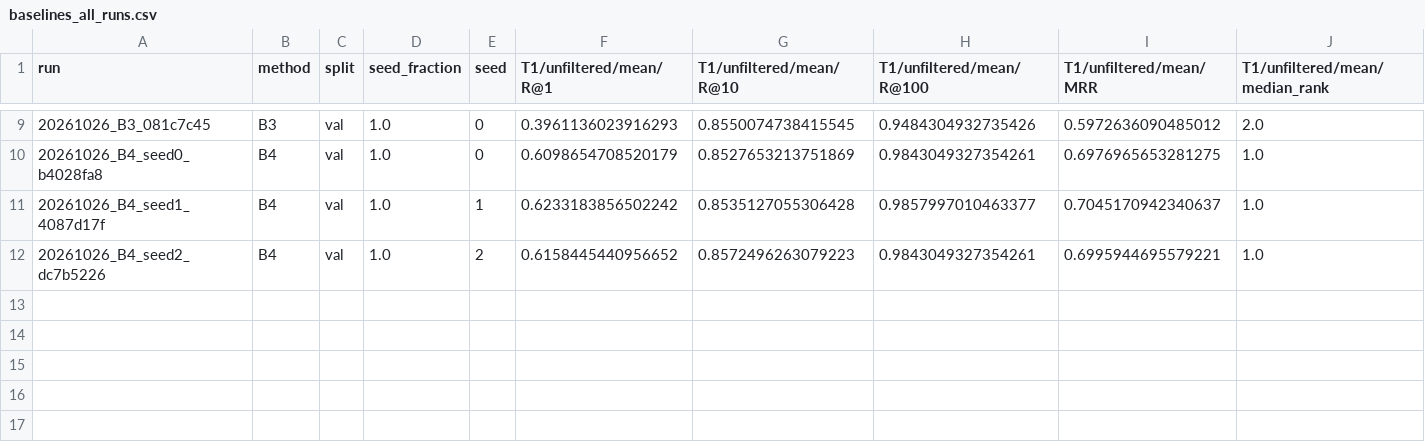
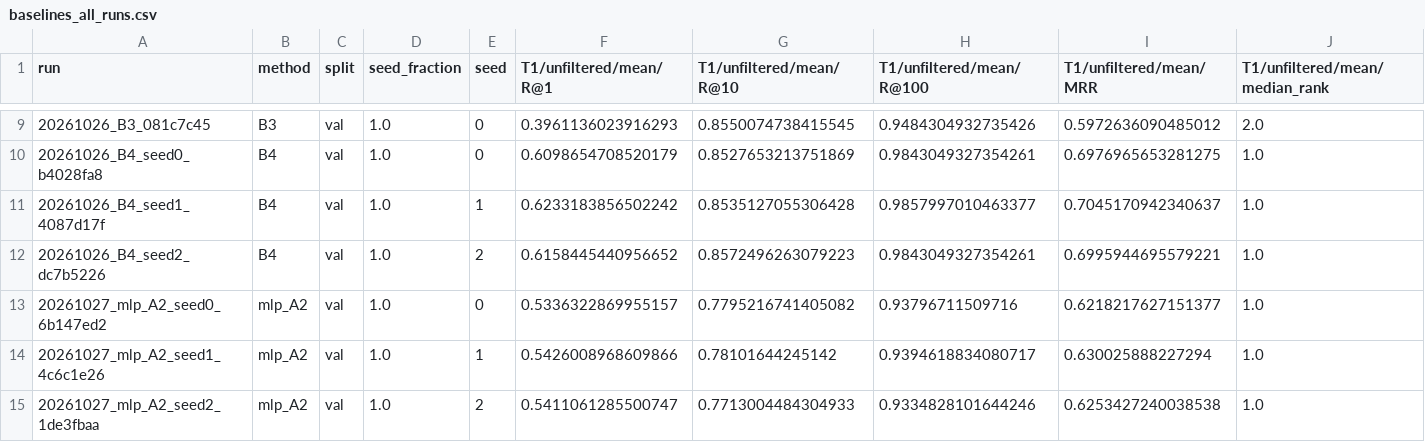
Before and after one commit to prabhu-omkar/Cross-Connectome-Neuron-Matching, a CSV file: results/baselines_all_runs.csv, drawn as a sheet; only a part is shown, gaps mark what is left out; rows hold the shown columns only; the diff names each change by its address in the sheet, - before the commit and + after, or states it on an @@ line.

```diff
--- a/results/baselines_all_runs.csv
+++ b/results/baselines_all_runs.csv
+row 13: 20261027_mlp_A2_seed0_6b147ed2 | mlp_A2 | val | 1.0 | 0 | 0.5336322869955157 | 0.7795216741405082 | 0.93796711509716 | 0.6218217627151377 | 1.0
+row 14: 20261027_mlp_A2_seed1_4c6c1e26 | mlp_A2 | val | 1.0 | 1 | 0.5426008968609866 | 0.78101644245142 | 0.9394618834080717 | 0.630025888227294 | 1.0
+row 15: 20261027_mlp_A2_seed2_1de3fbaa | mlp_A2 | val | 1.0 | 2 | 0.5411061285500747 | 0.7713004484304933 | 0.9334828101644246 | 0.6253427240038538 | 1.0
```
Also changed, not shown: results/baselines.csv, 23 other files.
